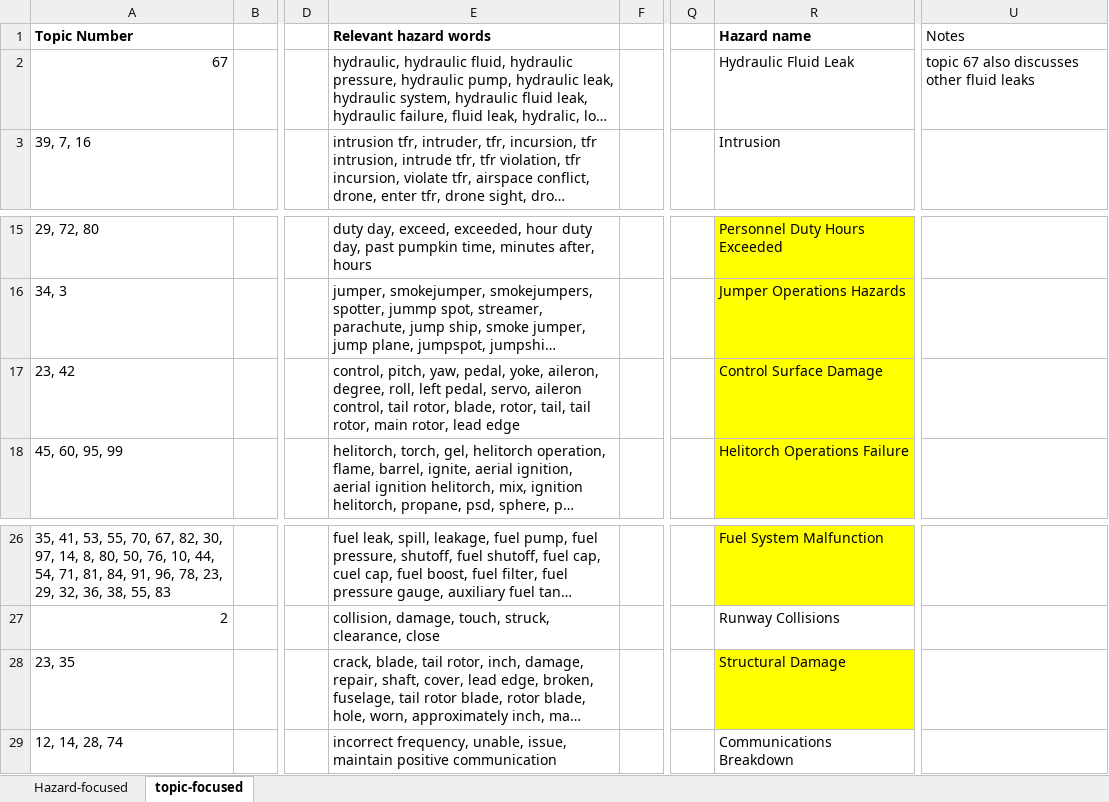
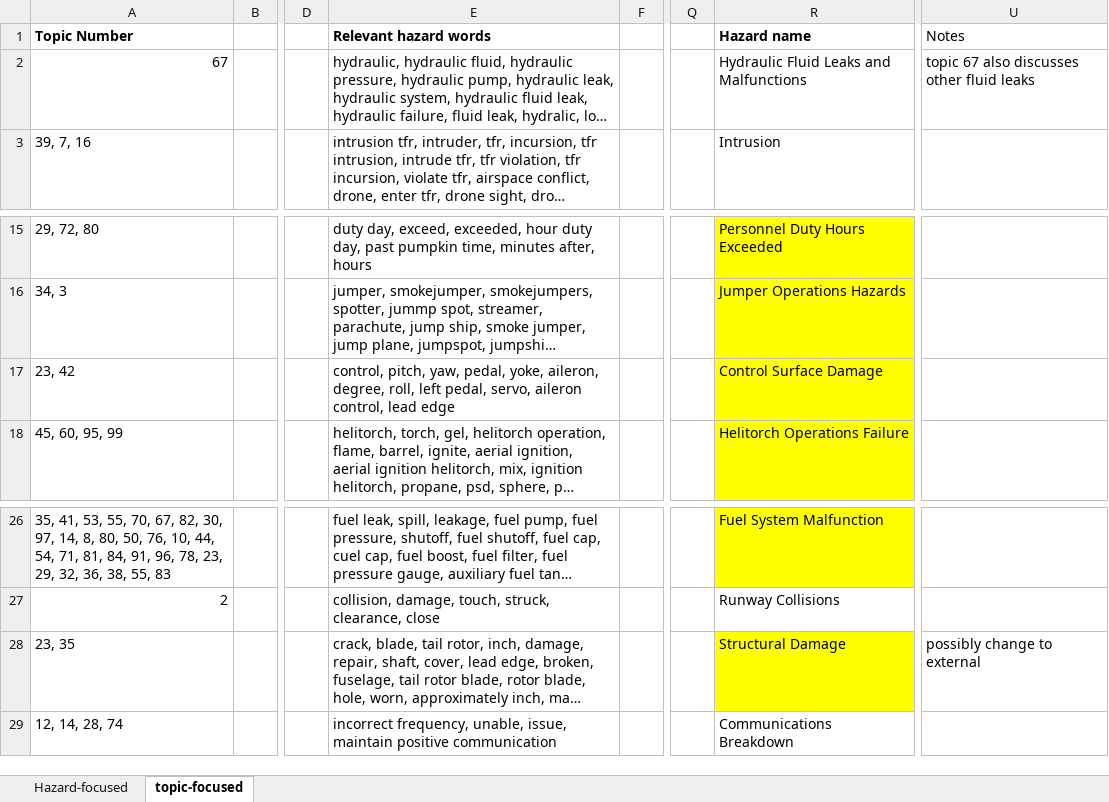
Before and after one commit to nasa/mika, an Excel workbook: examples/KD/HEAT/JAIS_2023/topic_model_results/hazard_interpretation_SAFECOM_Final.xlsx, sheet topic-focused, drawn as a sheet; only a part is shown, gaps mark what is left out; long unchanged cells end in …; values as stored, in another font and other column widths than the file's, no borders; the diff names each change by its address in the sheet, - before the commit and + after, or states it on an @@ line.

```diff
--- a/examples/KD/HEAT/JAIS_2023/topic_model_results/hazard_interpretation_SAFECOM_Final.xlsx (sheet topic-focused)
+++ b/examples/KD/HEAT/JAIS_2023/topic_model_results/hazard_interpretation_SAFECOM_Final.xlsx (sheet topic-focused)
-R2 (Hazard name): Hydraulic Fluid Leak
+R2 (Hazard name): Hydraulic Fluid Leaks and Malfunctions
-E17 (Relevant hazard words): …aileron control, tail rotor, blade, rotor, tail, tail rotor, main rotor, lead edge
+E17 (Relevant hazard words): …aileron control, lead edge
-U28 (Notes): (empty)
+U28 (Notes): possibly change to external
```
Also changed, not shown: examples/HEAT/JAIS_2023/topic_model_results/hazard_extraction_mismatches.xlsx, 5 other files.
